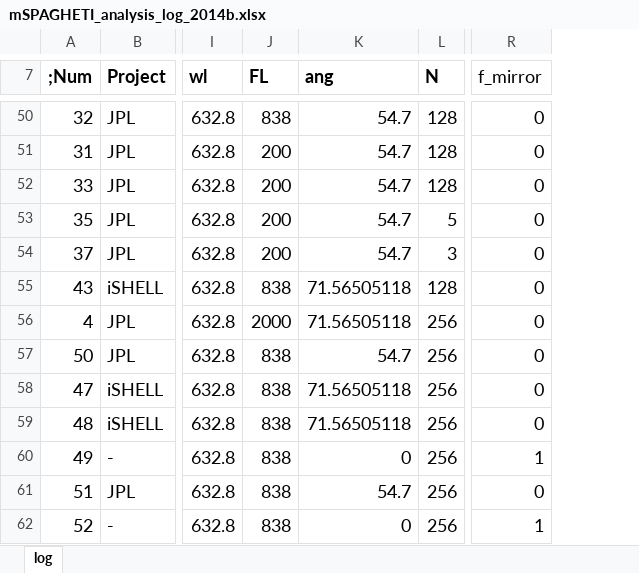
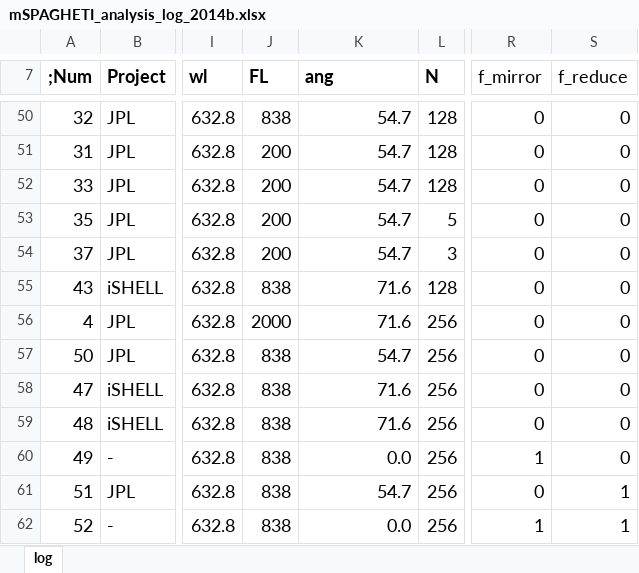
Before and after one commit to gully/mSPAGHETI, an Excel workbook: mSPAGHETI_analysis_log_2014b.xlsx, sheet log, drawn as a sheet; only a part is shown, gaps mark what is left out; values as stored, in another font and other column widths than the file's, no borders; the diff covers the shown part only; the diff names each change by its address in the sheet, - before the commit and + after, or states it on an @@ line.

Commit message:
add  f_reduce flag and associated code, and some minor cleanup of code

```diff
--- a/mSPAGHETI_analysis_log_2014b.xlsx (sheet log)
+++ b/mSPAGHETI_analysis_log_2014b.xlsx (sheet log)
+column S (f_reduce), rows 50-62: 0 | 0 | 0 | 0 | 0 | 0 | 0 | 0 | 0 | 0 | 0 | 1 | 1
-K55:K56 (ang): 71.56505118
+K55:K56 (ang): 71.6
-K58:K59 (ang): 71.56505118
+K58:K59 (ang): 71.6
-K60 (ang): 0
+K60 (ang): 0.0
-K62 (ang): 0
+K62 (ang): 0.0
```
Also changed, not shown: 20 edited cells elsewhere in this sheet, 2 other files.
